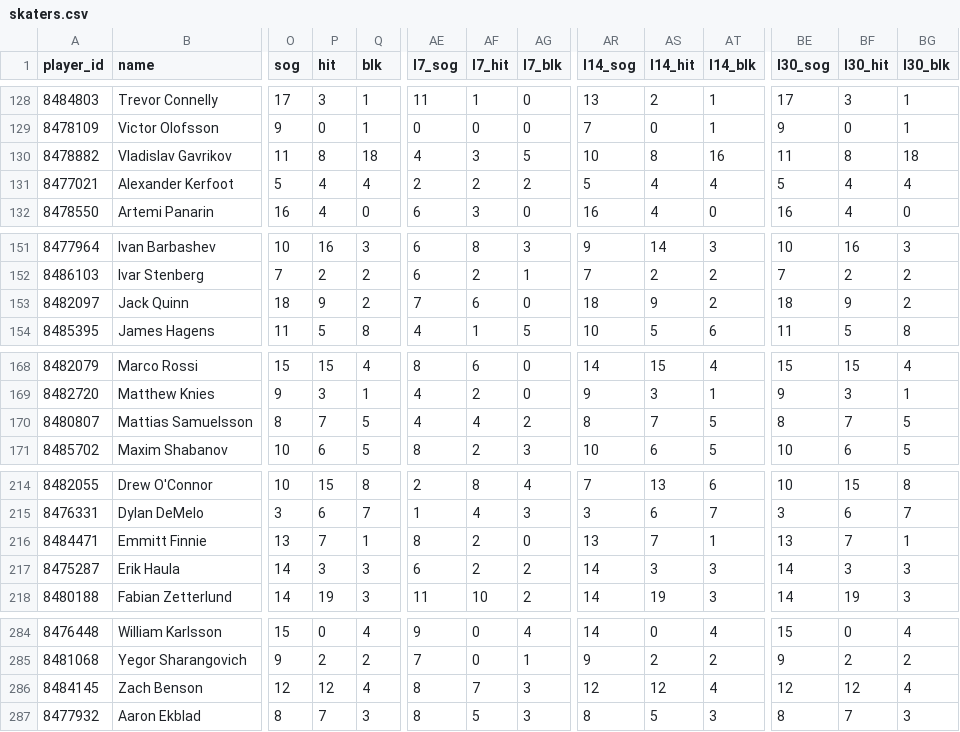
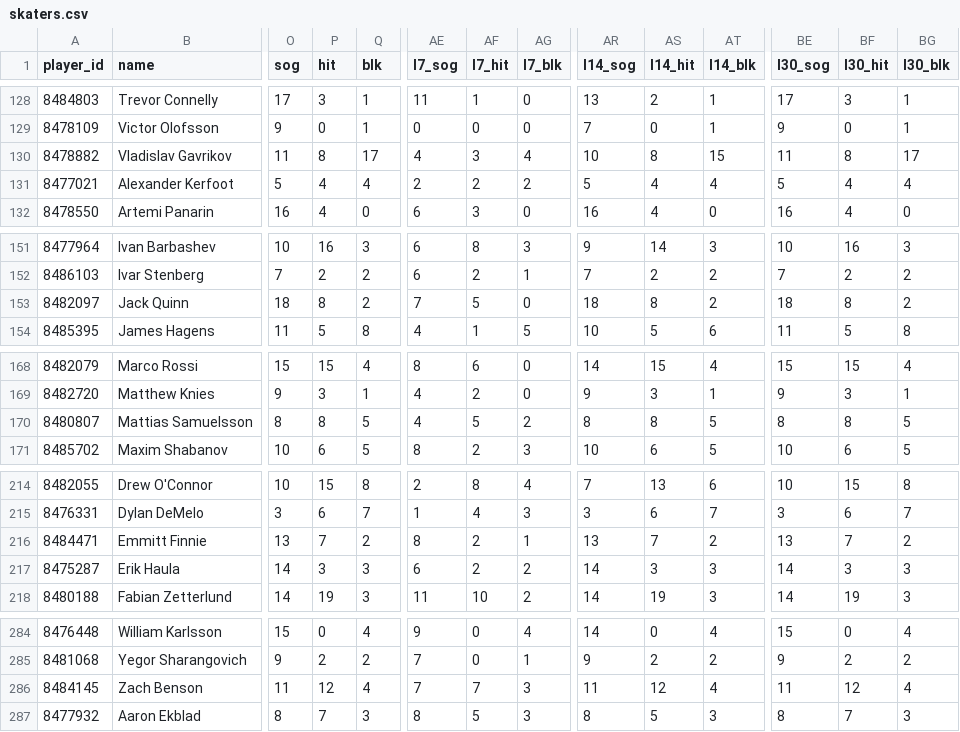
Before and after one commit to barakarmy/nhl-feed, a CSV file: docs/skaters.csv, drawn as a sheet; only a part is shown, gaps mark what is left out; the diff names each change by its address in the sheet, - before the commit and + after, or states it on an @@ line.

```diff
--- a/docs/skaters.csv
+++ b/docs/skaters.csv
-Q130 (blk): 18
+Q130 (blk): 17
-AG130 (l7_blk): 5
+AG130 (l7_blk): 4
-AT130 (l14_blk): 16
+AT130 (l14_blk): 15
-BG130 (l30_blk): 18
+BG130 (l30_blk): 17
-P153 (hit): 9
+P153 (hit): 8
-AF153 (l7_hit): 6
+AF153 (l7_hit): 5
-AS153 (l14_hit): 9
+AS153 (l14_hit): 8
-BF153 (l30_hit): 9
+BF153 (l30_hit): 8
-P170 (hit): 7
+P170 (hit): 8
-AF170 (l7_hit): 4
+AF170 (l7_hit): 5
-AS170 (l14_hit): 7
+AS170 (l14_hit): 8
-BF170 (l30_hit): 7
+BF170 (l30_hit): 8
-Q216 (blk): 1
+Q216 (blk): 2
-AG216 (l7_blk): 0
+AG216 (l7_blk): 1
-AT216 (l14_blk): 1
+AT216 (l14_blk): 2
-BG216 (l30_blk): 1
+BG216 (l30_blk): 2
-O286 (sog): 12
+O286 (sog): 11
-AE286 (l7_sog): 8
+AE286 (l7_sog): 7
-AR286 (l14_sog): 12
+AR286 (l14_sog): 11
-BE286 (l30_sog): 12
+BE286 (l30_sog): 11
```
Also changed, not shown: docs/goalies.csv, 1 other file.
